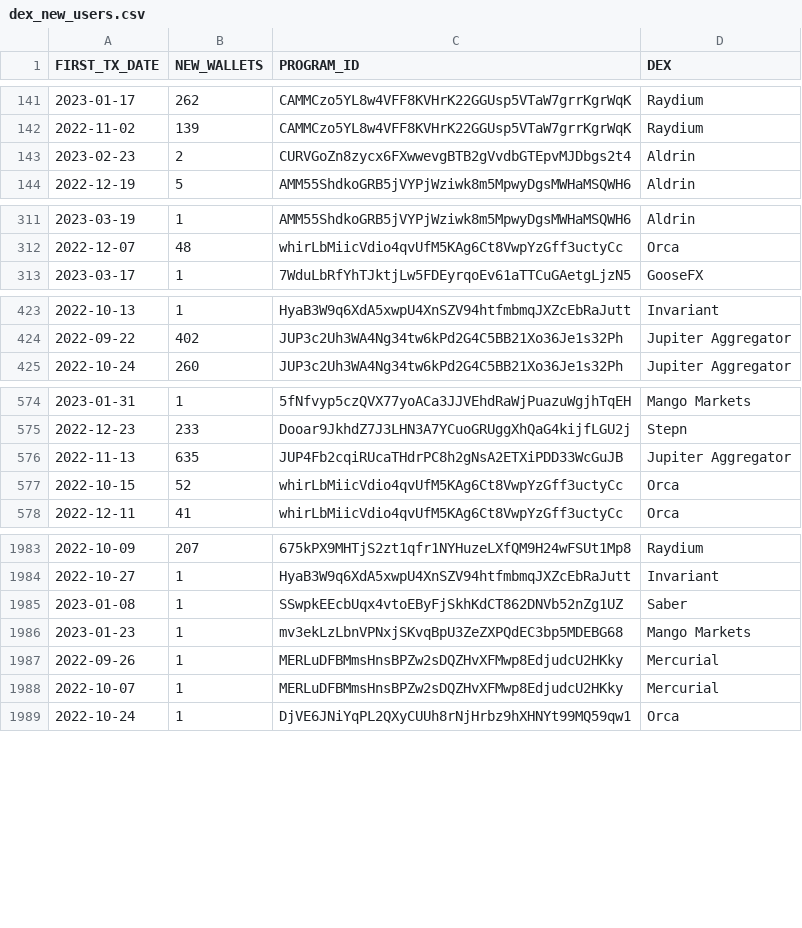
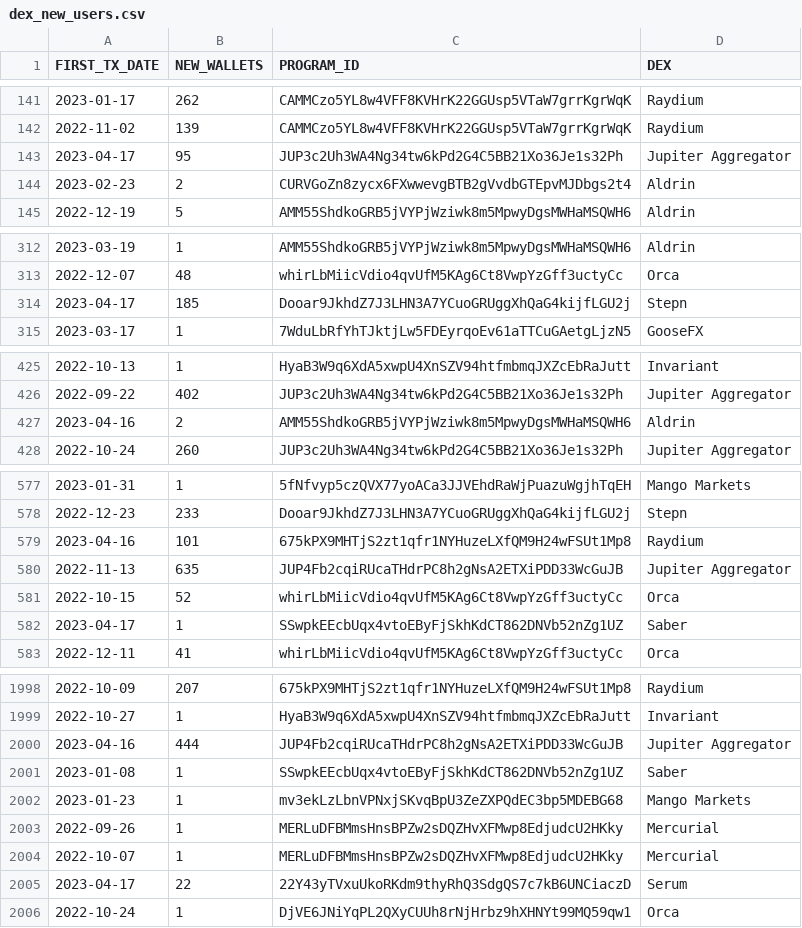
Before and after one commit to spire-fyi/spire_fyi, a CSV file: data/dex_new_users.csv, drawn as a sheet; only a part is shown, gaps mark what is left out; the diff covers the shown part only; the diff names each change by its address in the sheet, - before the commit and + after, or states it on an @@ line.

Commit message:
update data

```diff
--- a/data/dex_new_users.csv
+++ b/data/dex_new_users.csv
+row 143: 2023-04-17 | 95 | JUP3c2Uh3WA4Ng34tw6kPd2G4C5BB21Xo36Je1s32Ph | Jupiter Aggregator
+row 314: 2023-04-17 | 185 | Dooar9JkhdZ7J3LHN3A7YCuoGRUggXhQaG4kijfLGU2j | Stepn
+row 427: 2023-04-16 | 2 | AMM55ShdkoGRB5jVYPjWziwk8m5MpwyDgsMWHaMSQWH6 | Aldrin
+row 579: 2023-04-16 | 101 | 675kPX9MHTjS2zt1qfr1NYHuzeLXfQM9H24wFSUt1Mp8 | Raydium
+row 582: 2023-04-17 | 1 | SSwpkEEcbUqx4vtoEByFjSkhKdCT862DNVb52nZg1UZ | Saber
+row 2000: 2023-04-16 | 444 | JUP4Fb2cqiRUcaTHdrPC8h2gNsA2ETXiPDD33WcGuJB | Jupiter Aggregator
+row 2005: 2023-04-17 | 22 | 22Y43yTVxuUkoRKdm9thyRhQ3SdgQS7c7kB6UNCiaczD | Serum
```
Also changed, not shown: 21 added rows elsewhere in this file, data/dex_info.csv, data/dex_signers_fee_payers.csv, 18 other files.
